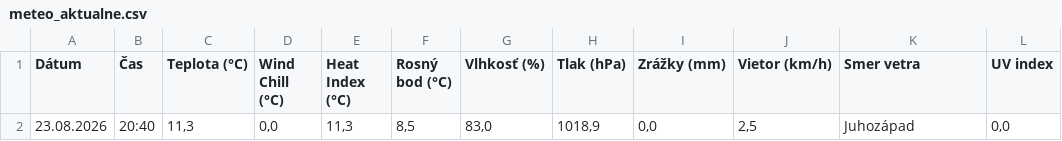
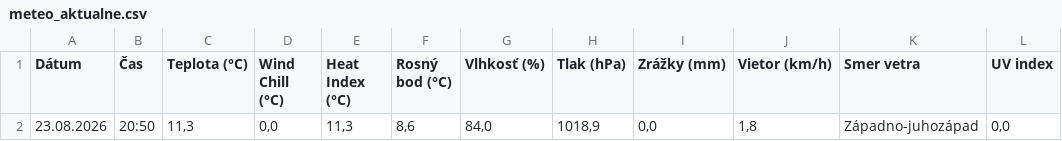
Before and after one commit to dafecko/Puste_Pole_Meteo, a CSV file: meteo_aktualne.csv, drawn as a sheet.

```diff
--- a/meteo_aktualne.csv
+++ b/meteo_aktualne.csv
@@ -1,2 +1,2 @@
 Dátum;Čas;Teplota (°C);Wind Chill (°C);Heat Index (°C);Rosný bod (°C);Vlhkosť (%);Tlak (hPa);Zrážky (mm);Vietor (km/h);Smer vetra;UV index
-23.08.2026;20:40;11,3;0,0;11,3;8,5;83,0;1018,9;0,0;2,5;Juhozápad;0,0
+23.08.2026;20:50;11,3;0,0;11,3;8,6;84,0;1018,9;0,0;1,8;Západno-juhozápad;0,0
```
